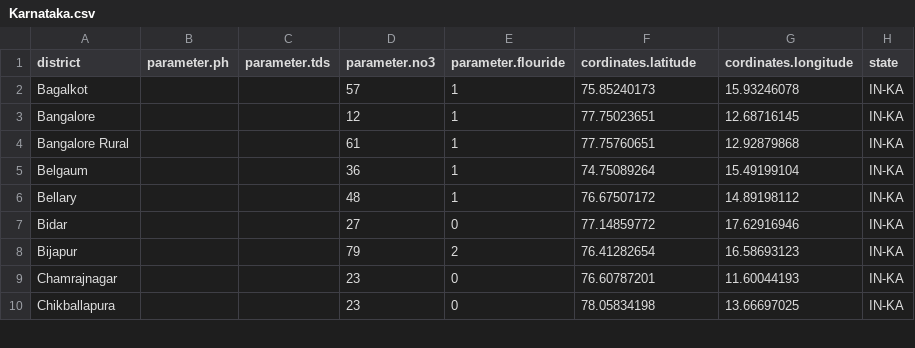
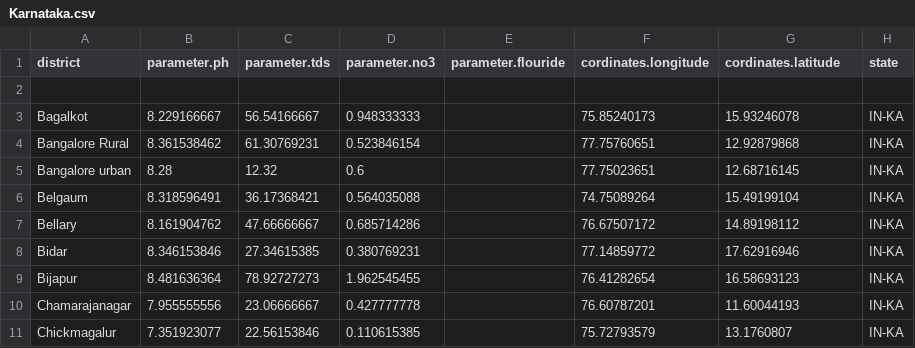
Before and after one commit to seemycoding/cwt-server-, a CSV file: public/data/Karnataka.csv, drawn as a sheet; only a part is shown; the diff covers the shown part only.

```diff
--- a/public/data/Karnataka.csv
+++ b/public/data/Karnataka.csv
@@ -1,10 +1,11 @@
-district,parameter.ph,parameter.tds,parameter.no3,parameter.flouride,cordinates.latitude,cordinates.longitude,state
-Bagalkot,,,57,1,75.85240173,15.93246078,IN-KA
-Bangalore,,,12,1,77.75023651,12.68716145,IN-KA
-Bangalore Rural,,,61,1,77.75760651,12.92879868,IN-KA
-Belgaum,,,36,1,74.75089264,15.49199104,IN-KA
-Bellary,,,48,1,76.67507172,14.89198112,IN-KA
-Bidar,,,27,0,77.14859772,17.62916946,IN-KA
-Bijapur,,,79,2,76.41282654,16.58693123,IN-KA
-Chamrajnagar,,,23,0,76.60787201,11.60044193,IN-KA
-Chikballapura,,,23,0,78.05834198,13.66697025,IN-KA
+district,parameter.ph,parameter.tds,parameter.no3,parameter.flouride,cordinates.longitude,cordinates.latitude,state
+,,,,,,,
+Bagalkot,8.229166667,56.54166667,0.948333333,,75.85240173,15.93246078,IN-KA
+Bangalore Rural,8.361538462,61.30769231,0.523846154,,77.75760651,12.92879868,IN-KA
+Bangalore urban,8.28,12.32,0.6,,77.75023651,12.68716145,IN-KA
+Belgaum,8.318596491,36.17368421,0.564035088,,74.75089264,15.49199104,IN-KA
+Bellary,8.161904762,47.66666667,0.685714286,,76.67507172,14.89198112,IN-KA
+Bidar,8.346153846,27.34615385,0.380769231,,77.14859772,17.62916946,IN-KA
+Bijapur,8.481636364,78.92727273,1.962545455,,76.41282654,16.58693123,IN-KA
+Chamarajanagar,7.955555556,23.06666667,0.427777778,,76.60787201,11.60044193,IN-KA
+Chickmagalur,7.351923077,22.56153846,0.110615385,,75.72793579,13.1760807,IN-KA
```
Also changed, not shown: 8 added rows and 44 edited cells elsewhere in this file, public/data/Bihar.csv, public/data/Haryana.csv, 18 other files.
